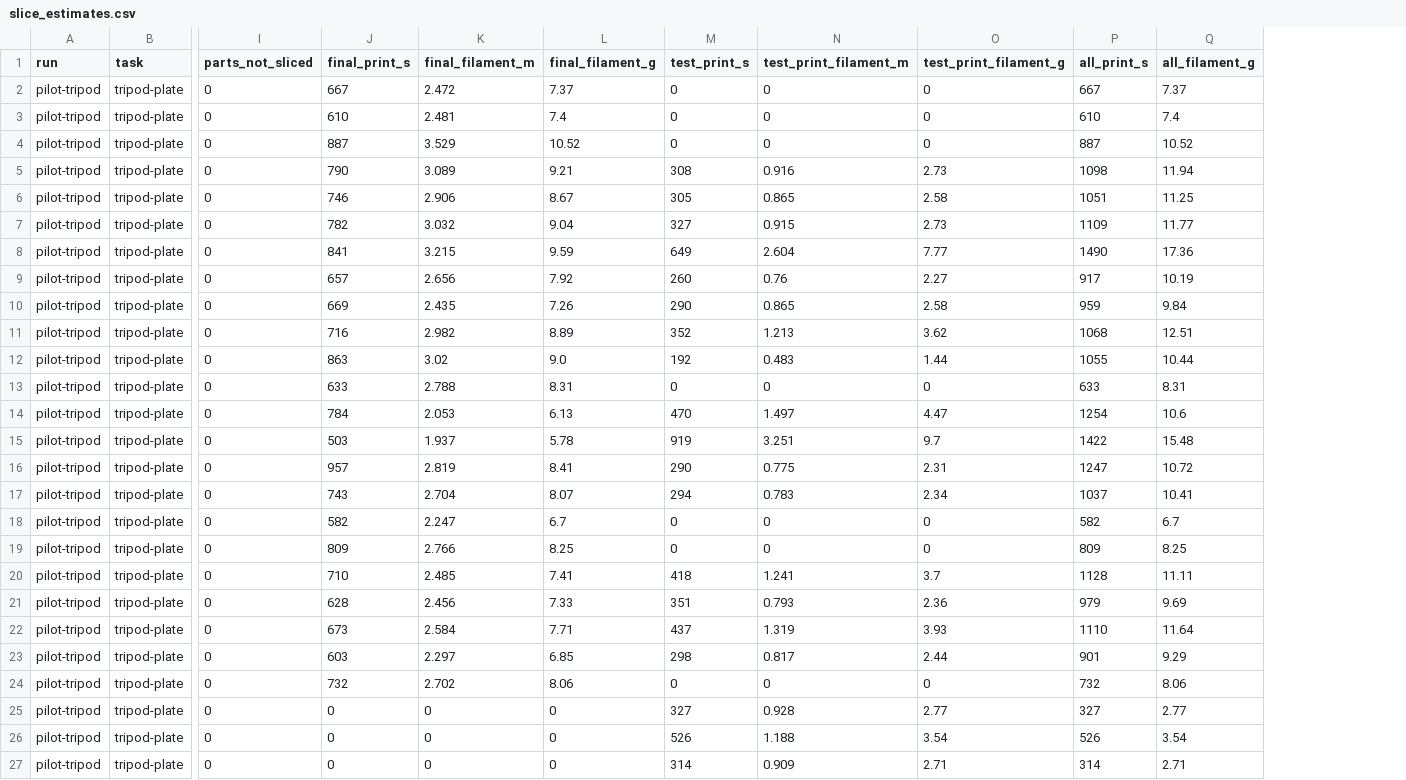
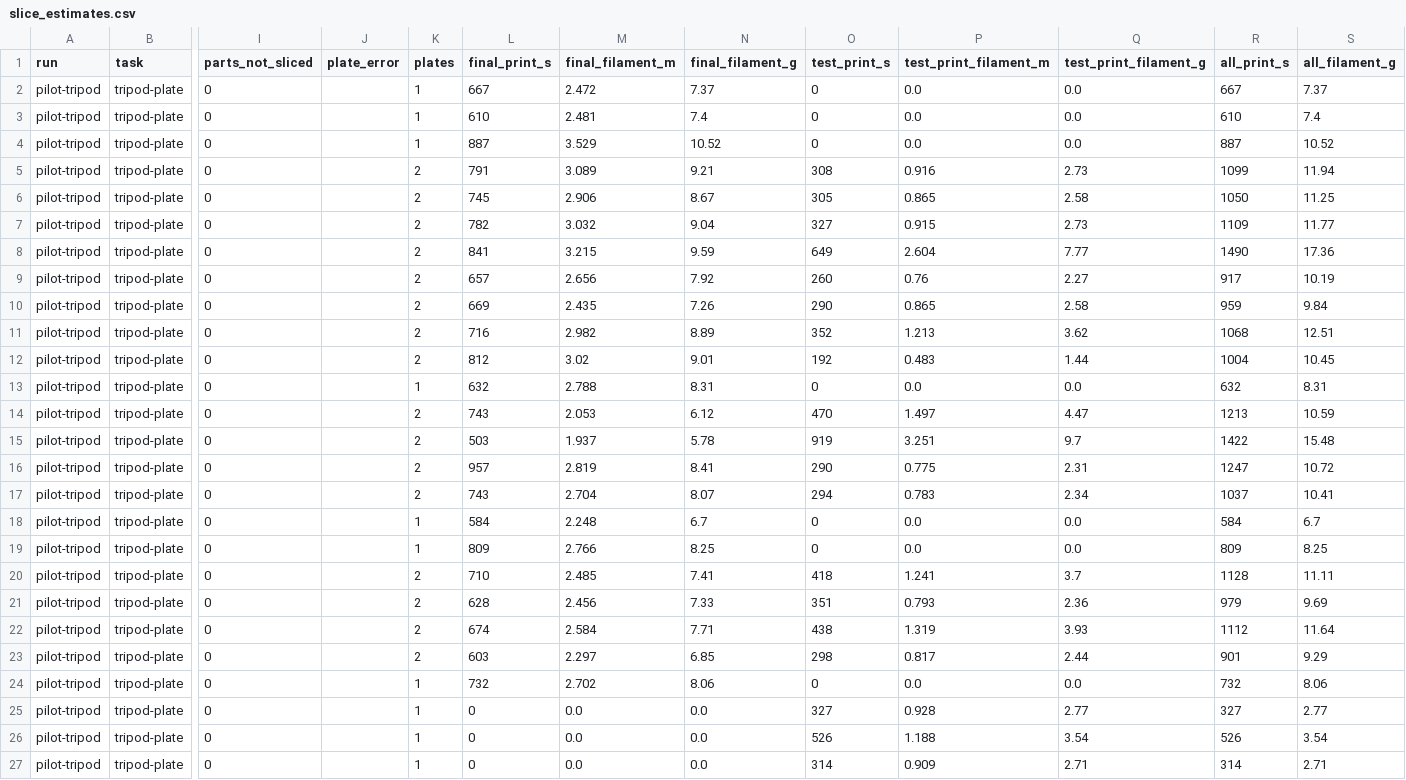
Before and after one commit to oveddan/functional-print-eval, a CSV file: results/runs/pilot-tripod/slice_estimates.csv, drawn as a sheet; only a part is shown, gaps mark what is left out; addresses are those after the commit; the diff covers the shown part only; the diff names each change by its address in the sheet, - before the commit and + after, or states it on an @@ line.

```diff
--- a/results/runs/pilot-tripod/slice_estimates.csv
+++ b/results/runs/pilot-tripod/slice_estimates.csv
+column J (plate_error), empty
+column K (plates), rows 2-27: 1 | 1 | 1 | 2 | 2 | 2 | 2 | 2 | 2 | 2 | 2 | 1 | 2 | 2 | 2 | 2 | 1 | 1 | 2 | 2 | 2 | 2 | 1 | 1 | 1 | 1
-P2:P4 (test_print_filament_m): 0
+P2:P4 (test_print_filament_m): 0.0
-Q2:Q4 (test_print_filament_g): 0
+Q2:Q4 (test_print_filament_g): 0.0
-L5 (final_print_s): 790
+L5 (final_print_s): 791
-R5 (all_print_s): 1098
+R5 (all_print_s): 1099
-L6 (final_print_s): 746
+L6 (final_print_s): 745
-R6 (all_print_s): 1051
+R6 (all_print_s): 1050
-L12 (final_print_s): 863
+L12 (final_print_s): 812
-N12 (final_filament_g): 9.0
+N12 (final_filament_g): 9.01
-R12 (all_print_s): 1055
+R12 (all_print_s): 1004
-S12 (all_filament_g): 10.44
+S12 (all_filament_g): 10.45
-L13 (final_print_s): 633
+L13 (final_print_s): 632
-P13 (test_print_filament_m): 0
+P13 (test_print_filament_m): 0.0
-Q13 (test_print_filament_g): 0
+Q13 (test_print_filament_g): 0.0
-R13 (all_print_s): 633
+R13 (all_print_s): 632
-L14 (final_print_s): 784
+L14 (final_print_s): 743
-N14 (final_filament_g): 6.13
+N14 (final_filament_g): 6.12
-R14 (all_print_s): 1254
+R14 (all_print_s): 1213
-S14 (all_filament_g): 10.6
+S14 (all_filament_g): 10.59
-L18 (final_print_s): 582
+L18 (final_print_s): 584
-M18 (final_filament_m): 2.247
+M18 (final_filament_m): 2.248
-P18:P19 (test_print_filament_m): 0
+P18:P19 (test_print_filament_m): 0.0
-Q18:Q19 (test_print_filament_g): 0
+Q18:Q19 (test_print_filament_g): 0.0
-R18 (all_print_s): 582
+R18 (all_print_s): 584
-L22 (final_print_s): 673
+L22 (final_print_s): 674
-O22 (test_print_s): 437
+O22 (test_print_s): 438
-R22 (all_print_s): 1110
+R22 (all_print_s): 1112
-P24 (test_print_filament_m): 0
+P24 (test_print_filament_m): 0.0
-Q24 (test_print_filament_g): 0
+Q24 (test_print_filament_g): 0.0
-M25:M27 (final_filament_m): 0
+M25:M27 (final_filament_m): 0.0
-N25:N27 (final_filament_g): 0
+N25:N27 (final_filament_g): 0.0
```
Also changed, not shown: 9 edited cells elsewhere in this file, results/runs/pilot-nut-knob-2/slice_estimates.csv, results/runs/pilot-nut-knob/slice_estimates.csv, 11 other files.
